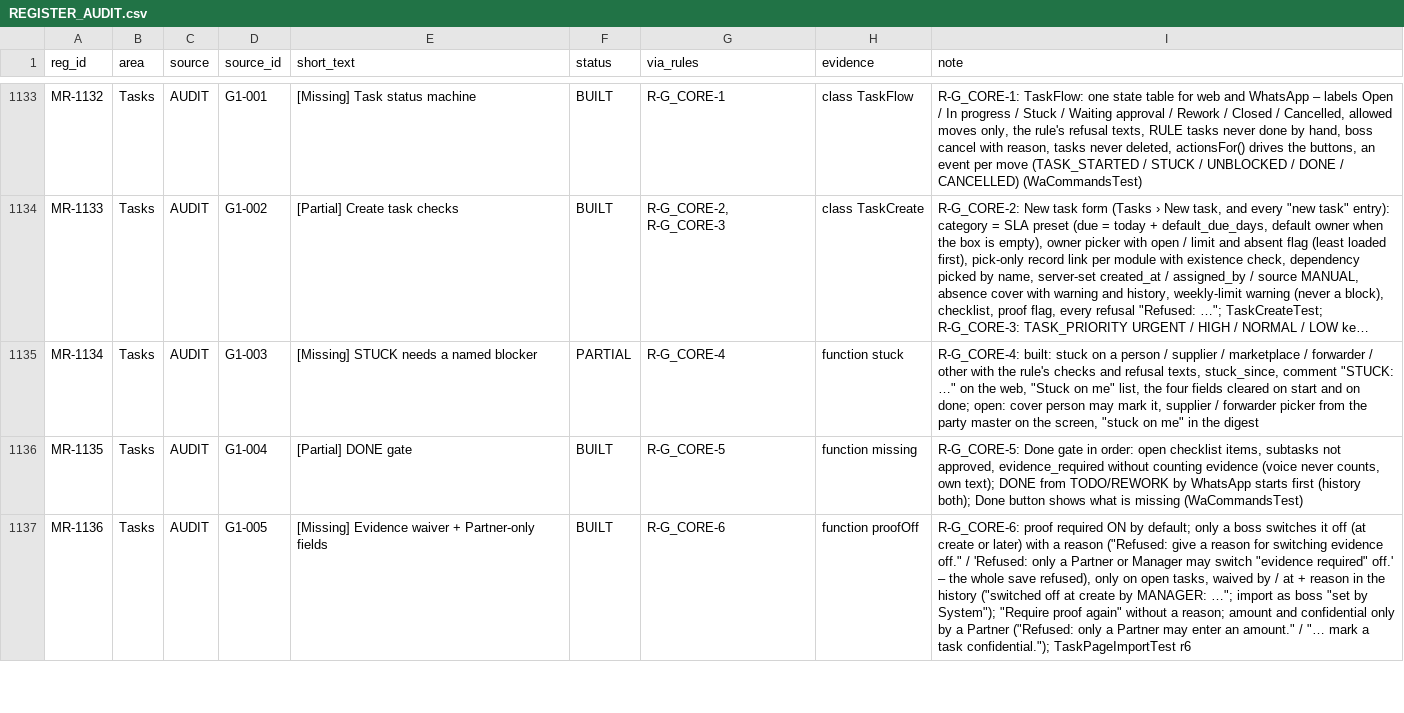
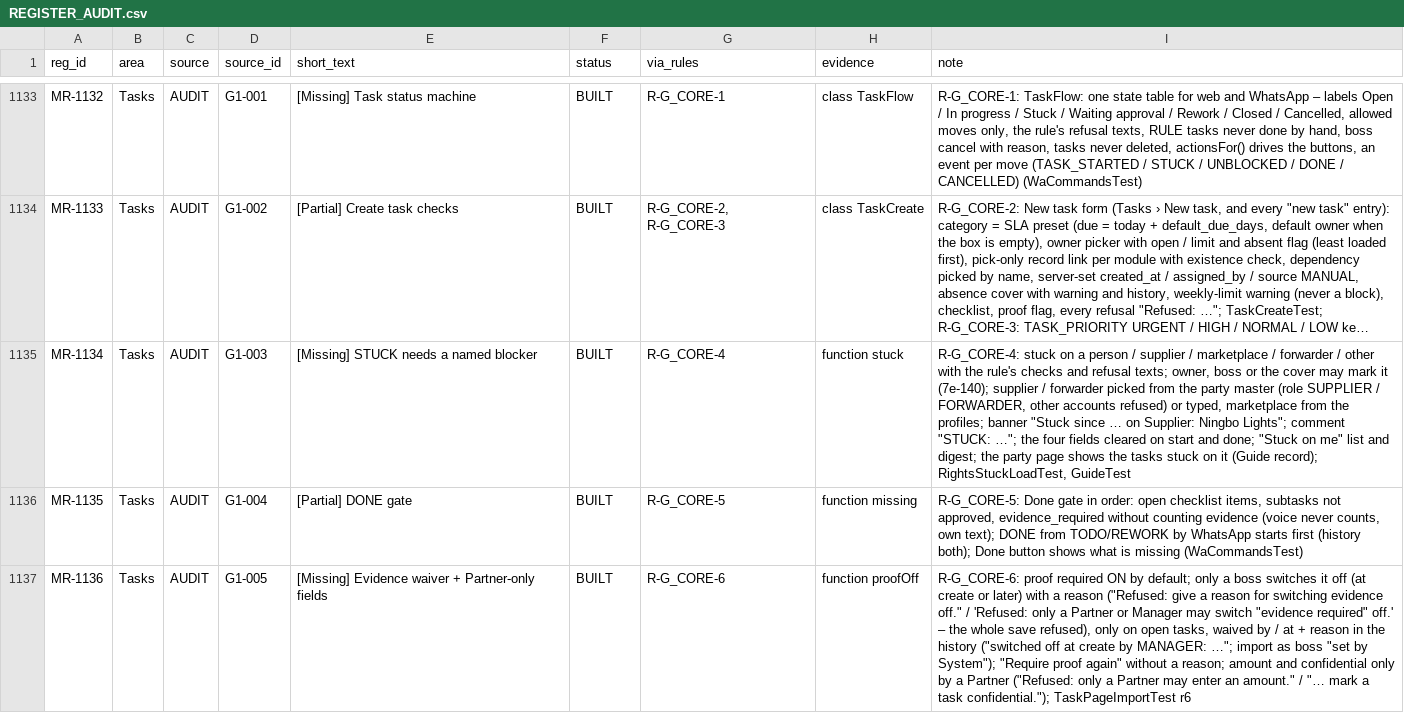
Before and after one commit to aemporio6/moreorderz, a CSV file: audit/REGISTER_AUDIT.csv, drawn as a sheet; only a part is shown, gaps mark what is left out; long unchanged cells end in …; the diff covers the shown part only; the diff names each change by its address in the sheet, - before the commit and + after, or states it on an @@ line.

```diff
--- a/audit/REGISTER_AUDIT.csv
+++ b/audit/REGISTER_AUDIT.csv
-F1135 (status): PARTIAL
+F1135 (status): BUILT
-I1135 (note): R-G_CORE-4: built: stuck on a person / supplier / marketplace / forwarder / other with the rule's checks and refusal texts, stuck_since, comment "STUCK: …" on the web, "Stuck on me" list, the four fields cleared on start and on done; open: cover person may mark it, supplier / forwarder picker from the party master on the screen, "stuck on me" in the digest
+I1135 (note): R-G_CORE-4: stuck on a person / supplier / marketplace / forwarder / other with the rule's checks and refusal texts; owner, boss or the cover may mark it (7e-140); supplier / forwarder picked from the party master (role SUPPLIER / FORWARDER, other accounts refused) or typed, marketplace from the profiles; banner "Stuck since … on Supplier: Ningbo Lights"; comment "STUCK: …"; the four fields cleared on start and done; "Stuck on me" list and digest; the party page shows the tasks stuck on it (Guide record); RightsStuckLoadTest, GuideTest
```
Also changed, not shown: 5 edited cells elsewhere in this file, 11 other files.
